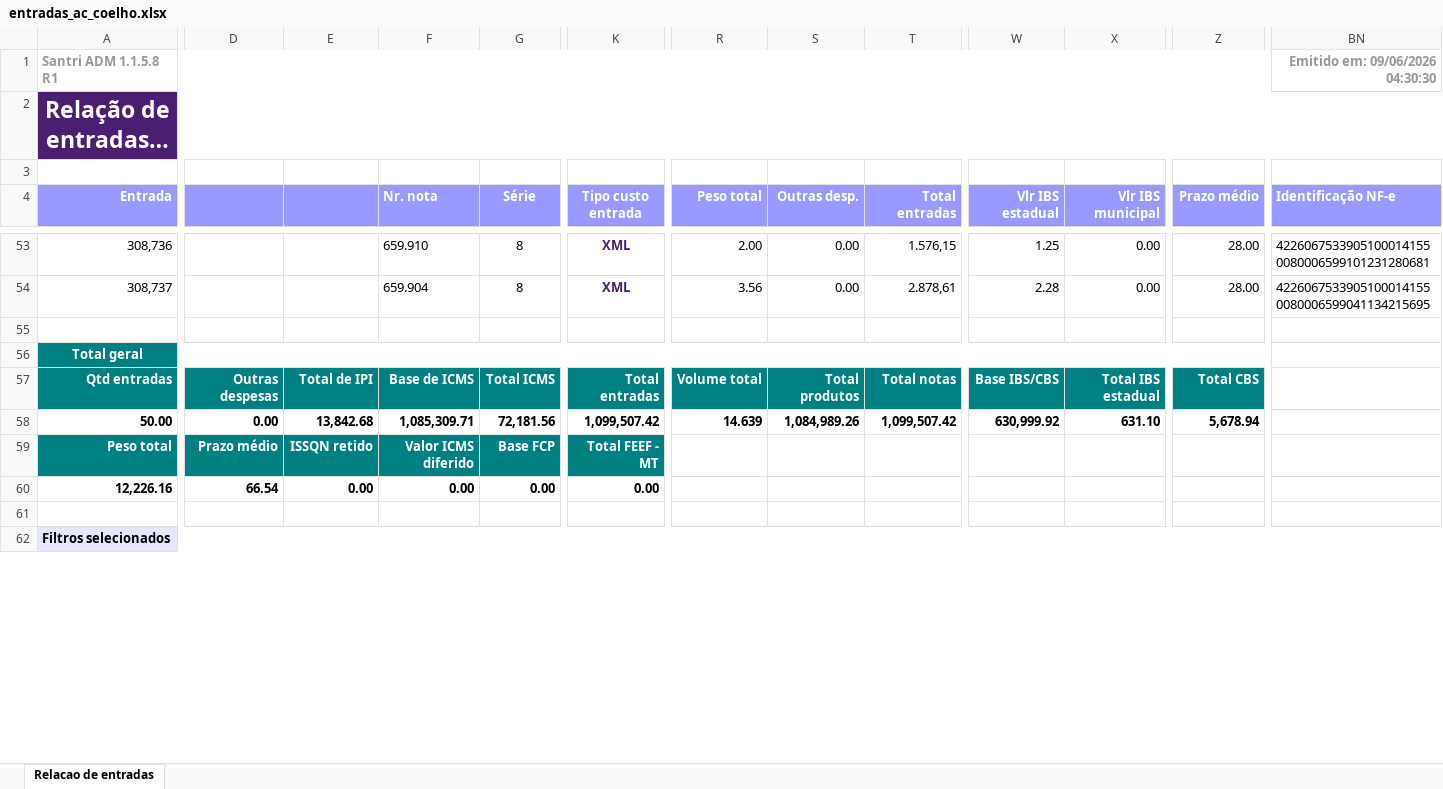
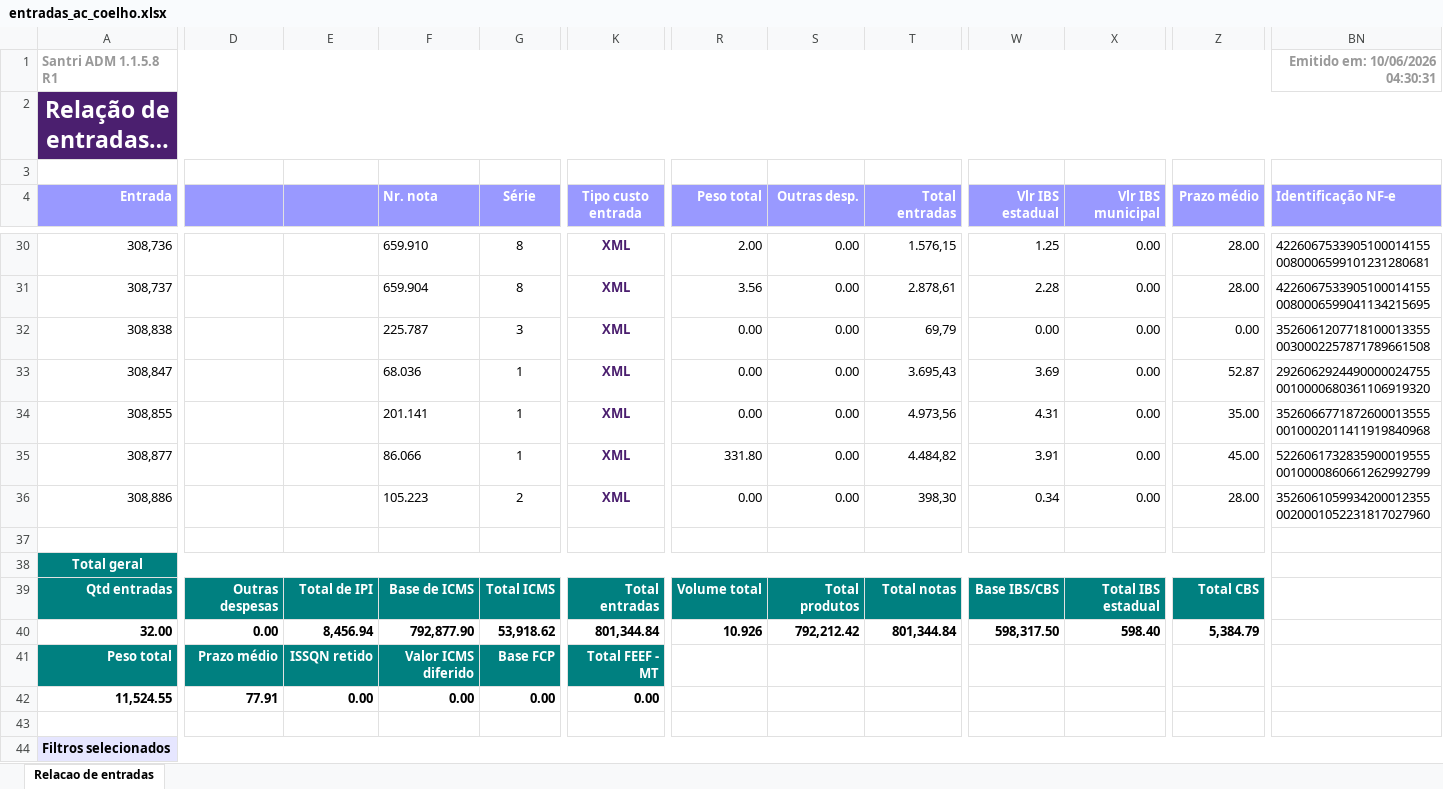
Before and after one commit to ShuuraBr/AGENDAMENTO, an Excel workbook: tratando_tabelas/ac_coelho/entradas_ac_coelho.xlsx, sheet Relacao de entradas, drawn as a sheet; only a part is shown, gaps mark what is left out; long unchanged cells end in …; values as stored, in another font and other column widths than the file's, no borders; addresses are those after the commit; rows hold the shown columns only; the diff covers the shown part only; the diff names each change by its address in the sheet, - before the commit and + after, or states it on an @@ line.

```diff
--- a/tratando_tabelas/ac_coelho/entradas_ac_coelho.xlsx (sheet Relacao de entradas)
+++ b/tratando_tabelas/ac_coelho/entradas_ac_coelho.xlsx (sheet Relacao de entradas)
-BN1 (Identificação NF-e): Emitido em: 09/06/2026 04:30:30
+BN1 (Identificação NF-e): Emitido em: 10/06/2026 04:30:31
+row 32: 308,838 |  |  | 225.787 | 3 | XML | 0.00 | 0.00 | 69,79 | 0.00 | 0.00 | 0.00 | 35260612077181000133550030002257871789661508
+row 33: 308,847 |  |  | 68.036 | 1 | XML | 0.00 | 0.00 | 3.695,43 | 3.69 | 0.00 | 52.87 | 29260629244900000247550010000680361106919320
+row 34: 308,855 |  |  | 201.141 | 1 | XML | 0.00 | 0.00 | 4.973,56 | 4.31 | 0.00 | 35.00 | 35260667718726000135550010002011411919840968
+row 35: 308,877 |  |  | 86.066 | 1 | XML | 331.80 | 0.00 | 4.484,82 | 3.91 | 0.00 | 45.00 | 52260617328359000195550010000860661262992799
+row 36: 308,886 |  |  | 105.223 | 2 | XML | 0.00 | 0.00 | 398,30 | 0.34 | 0.00 | 28.00 | 35260610599342000123550020001052231817027960
-A40 (Entrada): 50.00
+A40 (Entrada): 32.00
-E40: 13,842.68
+E40: 8,456.94
-F40 (Nr. nota): 1,085,309.71
+F40 (Nr. nota): 792,877.90
-G40 (Série): 72,181.56
+G40 (Série): 53,918.62
-K40 (Tipo custo entrada): 1,099,507.42
+K40 (Tipo custo entrada): 801,344.84
-R40 (Peso total): 14.639
+R40 (Peso total): 10.926
-S40 (Outras desp.): 1,084,989.26
+S40 (Outras desp.): 792,212.42
-T40 (Total entradas): 1,099,507.42
+T40 (Total entradas): 801,344.84
-W40 (Vlr IBS estadual): 630,999.92
+W40 (Vlr IBS estadual): 598,317.50
-X40 (Vlr IBS municipal): 631.10
+X40 (Vlr IBS municipal): 598.40
-Z40 (Prazo médio): 5,678.94
+Z40 (Prazo médio): 5,384.79
-A42 (Entrada): 12,226.16
+A42 (Entrada): 11,524.55
-D42: 66.54
+D42: 77.91
```
Also changed, not shown: 23 removed rows elsewhere in this sheet, backend/uploads/importacao-relatorio/entradas_lojas.xlsx, tratando_tabelas/finitura/entradas_finitura.xlsx, 9 other files.
